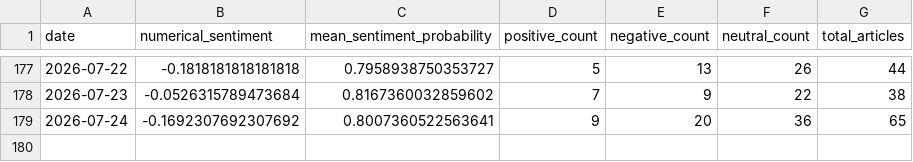
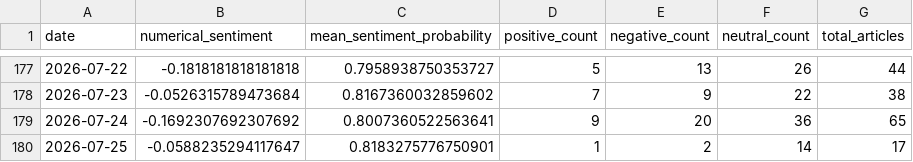
Before and after one commit to Ethan07914/stock_price_prediction, a CSV file: data/sentiment_counts.csv, drawn as a sheet; only a part is shown, gaps mark what is left out.

```diff
--- a/data/sentiment_counts.csv
+++ b/data/sentiment_counts.csv
@@ -179 +179,2 @@ date,numerical_sentiment,mean_sentiment_probability,positive_count,negative_coun
 2026-07-24,-0.1692307692307692,0.8007360522563641,9,20,36,65
+2026-07-25,-0.0588235294117647,0.8183275776750901,1,2,14,17
```
Also changed, not shown: data/news_df_with_metrics.csv, data/preds_vs_actual.csv, 5 other files.
